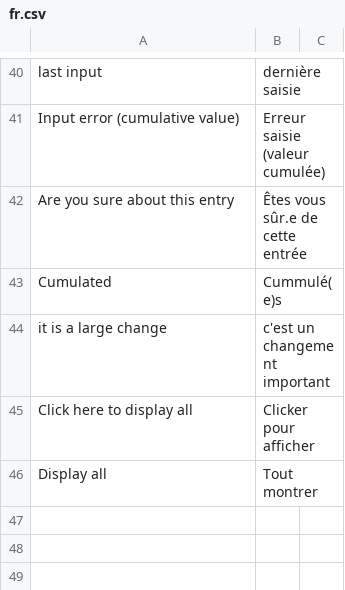
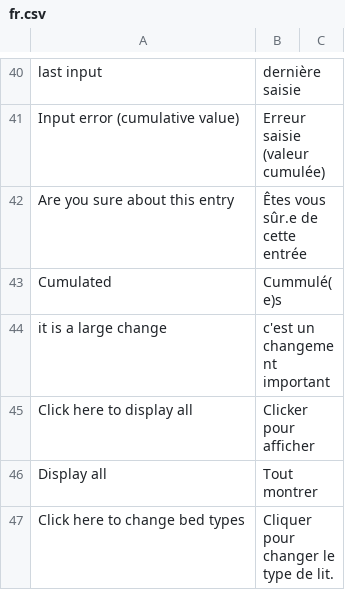
Before and after one commit to icubam/icubam, a CSV file: icubam/www/translations/fr.csv, drawn as a sheet; only a part is shown, gaps mark what is left out.

Commit message:
translations

```diff
--- a/icubam/www/translations/fr.csv
+++ b/icubam/www/translations/fr.csv
@@ -46 +46,2 @@
 "Display all","Tout montrer"
+"Click here to change bed types","Cliquer pour changer le type de lit."
```
Also changed, not shown: 1 other file.
